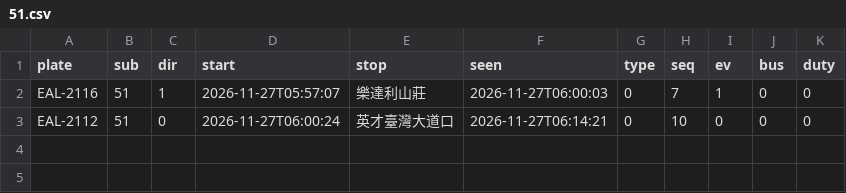
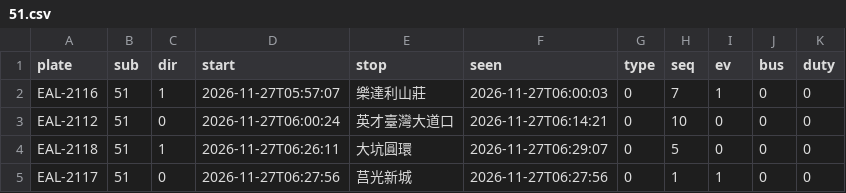
Before and after one commit to andrewwangarchnycu/Schematic-Transit-Taichung, a CSV file: departures/2026-11-27/51.csv, drawn as a sheet; the diff names each change by its address in the sheet, - before the commit and + after, or states it on an @@ line.

```diff
--- a/departures/2026-11-27/51.csv
+++ b/departures/2026-11-27/51.csv
+row 4: EAL-2118 | 51 | 1 | 2026-11-27T06:26:11 | 大坑圓環 | 2026-11-27T06:29:07 | 0 | 5 | 0 | 0 | 0
+row 5: EAL-2117 | 51 | 0 | 2026-11-27T06:27:56 | 莒光新城 | 2026-11-27T06:27:56 | 0 | 1 | 1 | 0 | 0
```
Also changed, not shown: departures/2026-11-27/23.csv, departures/2026-11-27/35.csv, 2 other files.
